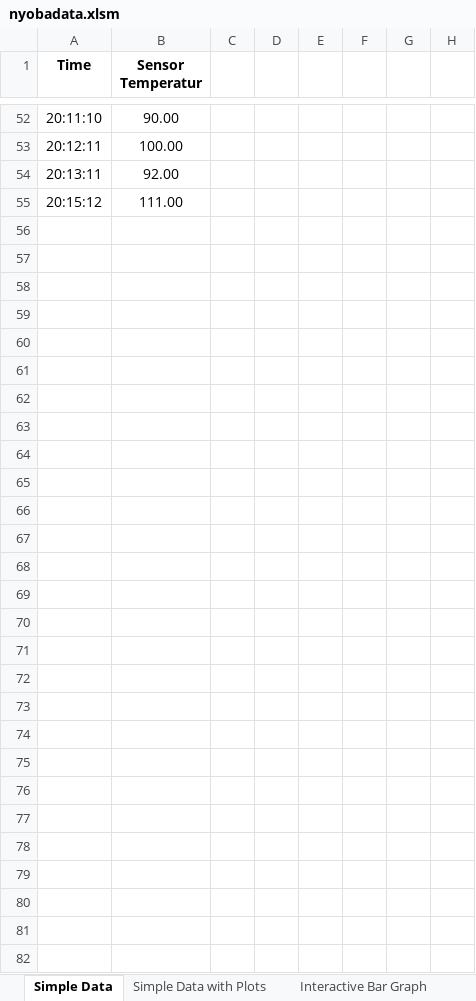
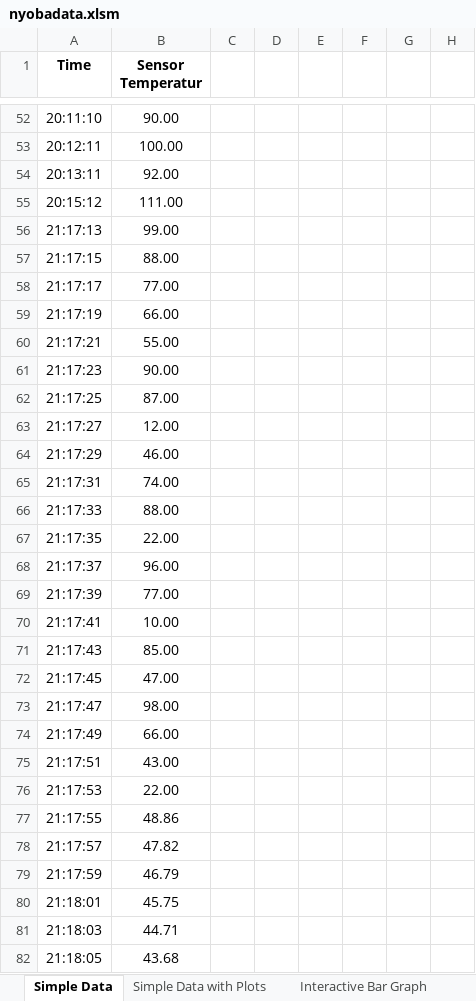
Before and after one commit to KeerjainSH/si-monitoring-sensor-website, an Excel workbook: storage/app/nyobadata.xlsm, sheet Simple Data, drawn as a sheet; only a part is shown, gaps mark what is left out; values as stored, in another font and other column widths than the file's, no borders; rows hold the shown columns only; the diff covers the shown part only; the diff names each change by its address in the sheet, - before the commit and + after, or states it on an @@ line.

```diff
--- a/storage/app/nyobadata.xlsm (sheet Simple Data)
+++ b/storage/app/nyobadata.xlsm (sheet Simple Data)
-row 56: (empty)
+row 56: 21:17:13 | 99.00
-row 57: (empty)
+row 57: 21:17:15 | 88.00
-row 58: (empty)
+row 58: 21:17:17 | 77.00
-row 59: (empty)
+row 59: 21:17:19 | 66.00
-row 60: (empty)
+row 60: 21:17:21 | 55.00
-row 61: (empty)
+row 61: 21:17:23 | 90.00
-row 62: (empty)
+row 62: 21:17:25 | 87.00
-row 63: (empty)
+row 63: 21:17:27 | 12.00
-row 64: (empty)
+row 64: 21:17:29 | 46.00
-row 65: (empty)
+row 65: 21:17:31 | 74.00
-row 66: (empty)
+row 66: 21:17:33 | 88.00
-row 67: (empty)
+row 67: 21:17:35 | 22.00
-row 68: (empty)
+row 68: 21:17:37 | 96.00
-row 69: (empty)
+row 69: 21:17:39 | 77.00
-row 70: (empty)
+row 70: 21:17:41 | 10.00
-row 71: (empty)
+row 71: 21:17:43 | 85.00
-row 72: (empty)
+row 72: 21:17:45 | 47.00
-row 73: (empty)
+row 73: 21:17:47 | 98.00
-row 74: (empty)
+row 74: 21:17:49 | 66.00
-row 75: (empty)
+row 75: 21:17:51 | 43.00
-row 76: (empty)
+row 76: 21:17:53 | 22.00
-row 77: (empty)
+row 77: 21:17:55 | 48.86
-row 78: (empty)
+row 78: 21:17:57 | 47.82
-row 79: (empty)
+row 79: 21:17:59 | 46.79
-row 80: (empty)
+row 80: 21:18:01 | 45.75
-row 81: (empty)
+row 81: 21:18:03 | 44.71
-A82 (Time): (empty)
+A82 (Time): 21:18:05
-B82 (Sensor Temperatur): (empty)
+B82 (Sensor Temperatur): 43.68
```
Also changed, not shown: 29 added rows elsewhere in this sheet, 5 other files.
